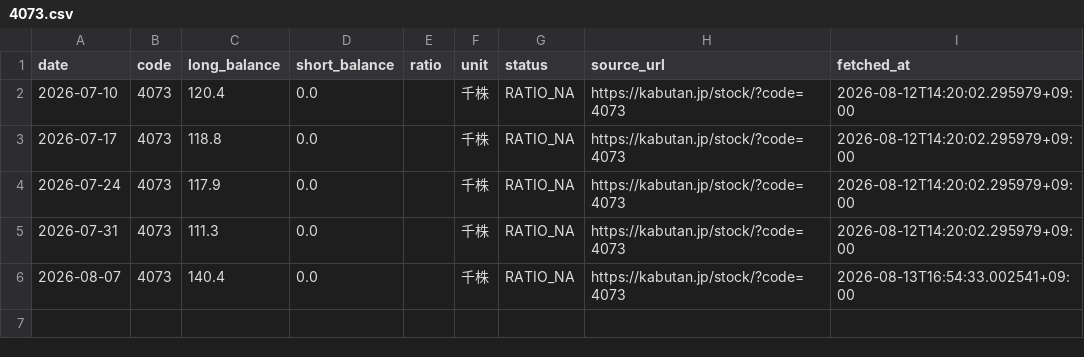
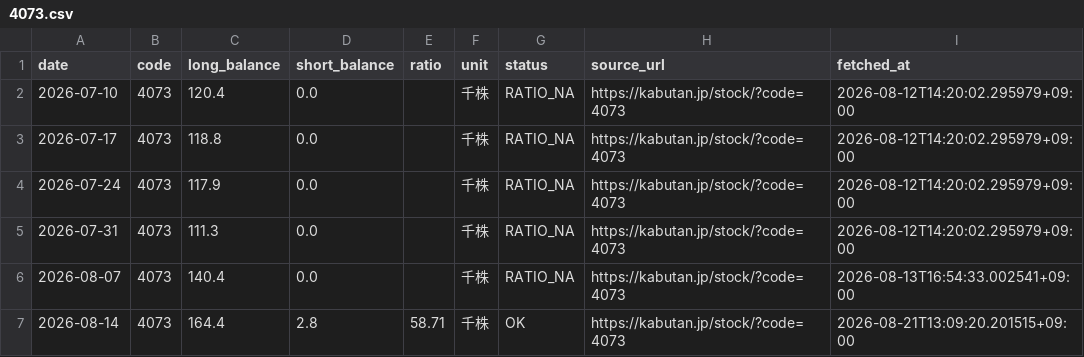
Before and after one commit to scioltoharumi/kabu-ledger, a CSV file: data/margin/4073.csv, drawn as a sheet.

```diff
--- a/data/margin/4073.csv
+++ b/data/margin/4073.csv
@@ -6 +6,2 @@ date,code,long_balance,short_balance,ratio,unit,status,source_url,fetched_at
 2026-08-07,4073,140.4,0.0,,千株,RATIO_NA,https://kabutan.jp/stock/?code=4073,2026-08-13T16:54:33.002541+09:00
+2026-08-14,4073,164.4,2.8,58.71,千株,OK,https://kabutan.jp/stock/?code=4073,2026-08-21T13:09:20.201515+09:00
```
Also changed, not shown: data/indices/growth250.csv, data/indices/topix.csv, 22 other files.
